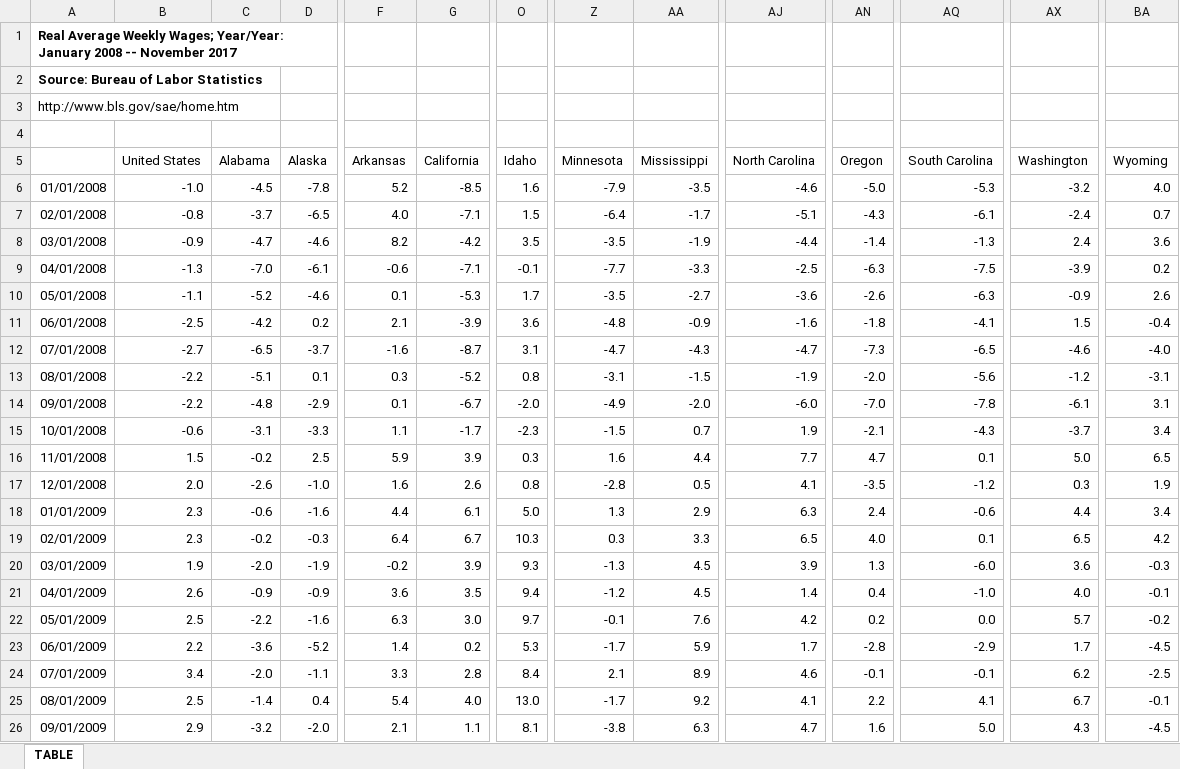
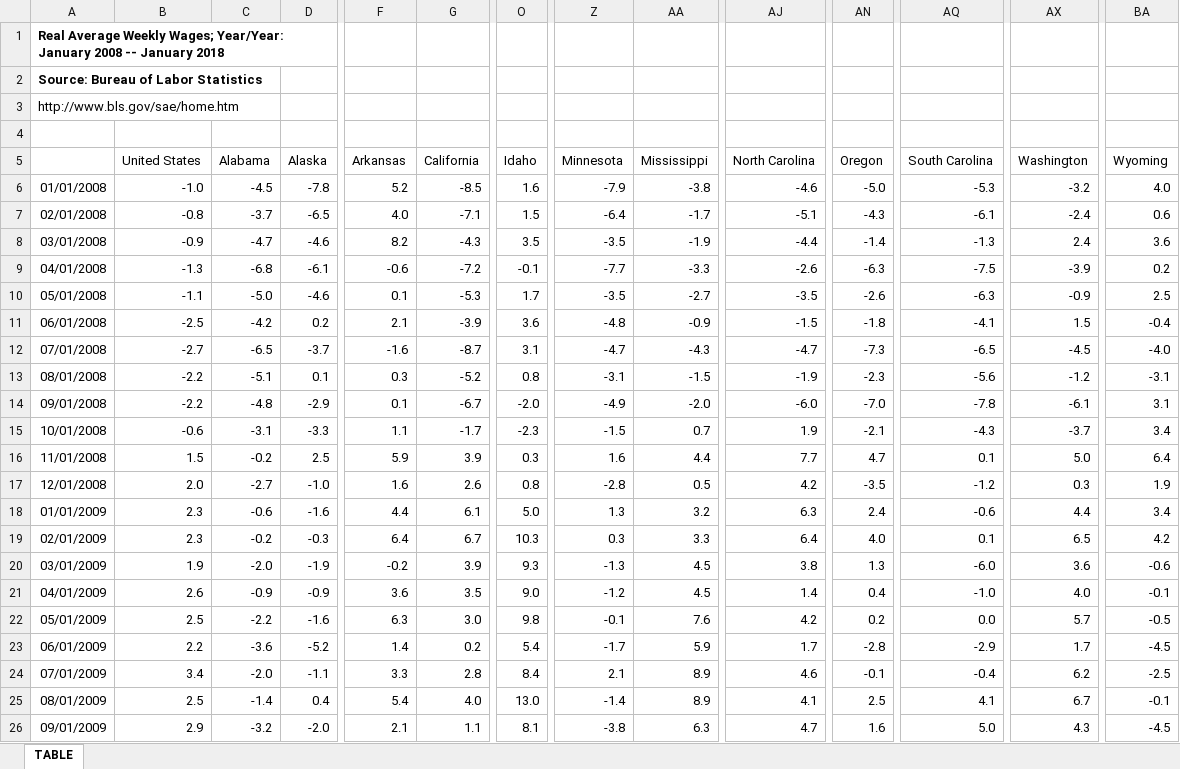
Before and after one commit to UrbanInstitute/state-economic-monitor, an Excel workbook: data/historical/source/earnings_historical.xlsx, sheet TABLE, drawn as a sheet; only a part is shown, gaps mark what is left out; values as stored, in another font and other column widths than the file's, no borders; the diff covers the shown part only; the diff names each change by its address in the sheet, - before the commit and + after, or states it on an @@ line.

Commit message:
historical update

```diff
--- a/data/historical/source/earnings_historical.xlsx (sheet TABLE)
+++ b/data/historical/source/earnings_historical.xlsx (sheet TABLE)
-A1: …2008 -- November 2017
+A1: …2008 -- January 2018
-AA6 (Mississippi): -3.5
+AA6 (Mississippi): -3.8
-BA7 (Wyoming): 0.7
+BA7 (Wyoming): 0.6
-G8 (California): -4.2
+G8 (California): -4.3
-C9 (Alabama): -7.0
+C9 (Alabama): -6.8
-G9 (California): -7.1
+G9 (California): -7.2
-AJ9 (North Carolina): -2.5
+AJ9 (North Carolina): -2.6
-C10 (Alabama): -5.2
+C10 (Alabama): -5.0
-AJ10 (North Carolina): -3.6
+AJ10 (North Carolina): -3.5
-BA10 (Wyoming): 2.6
+BA10 (Wyoming): 2.5
-AJ11 (North Carolina): -1.6
+AJ11 (North Carolina): -1.5
-AX12 (Washington): -4.6
+AX12 (Washington): -4.5
-AN13 (Oregon): -2.0
+AN13 (Oregon): -2.3
-BA16 (Wyoming): 6.5
+BA16 (Wyoming): 6.4
-C17 (Alabama): -2.6
+C17 (Alabama): -2.7
-AJ17 (North Carolina): 4.1
+AJ17 (North Carolina): 4.2
-AA18 (Mississippi): 2.9
+AA18 (Mississippi): 3.2
-AJ19 (North Carolina): 6.5
+AJ19 (North Carolina): 6.4
-AJ20 (North Carolina): 3.9
+AJ20 (North Carolina): 3.8
-BA20 (Wyoming): -0.3
+BA20 (Wyoming): -0.6
-O21 (Idaho): 9.4
+O21 (Idaho): 9.0
-O22 (Idaho): 9.7
+O22 (Idaho): 9.8
-BA22 (Wyoming): -0.2
+BA22 (Wyoming): -0.5
-O23 (Idaho): 5.3
+O23 (Idaho): 5.4
-AQ24 (South Carolina): -0.1
+AQ24 (South Carolina): -0.4
-Z25 (Minnesota): -1.7
+Z25 (Minnesota): -1.4
-AA25 (Mississippi): 9.2
+AA25 (Mississippi): 8.9
-AN25 (Oregon): 2.2
+AN25 (Oregon): 2.5
```
Also changed, not shown: 2 added rows and 707 edited cells elsewhere in this sheet, data/historical/source/gov_employment_historical.xlsx, data/historical/source/total_employment_historical.xlsx, 21 other files.
